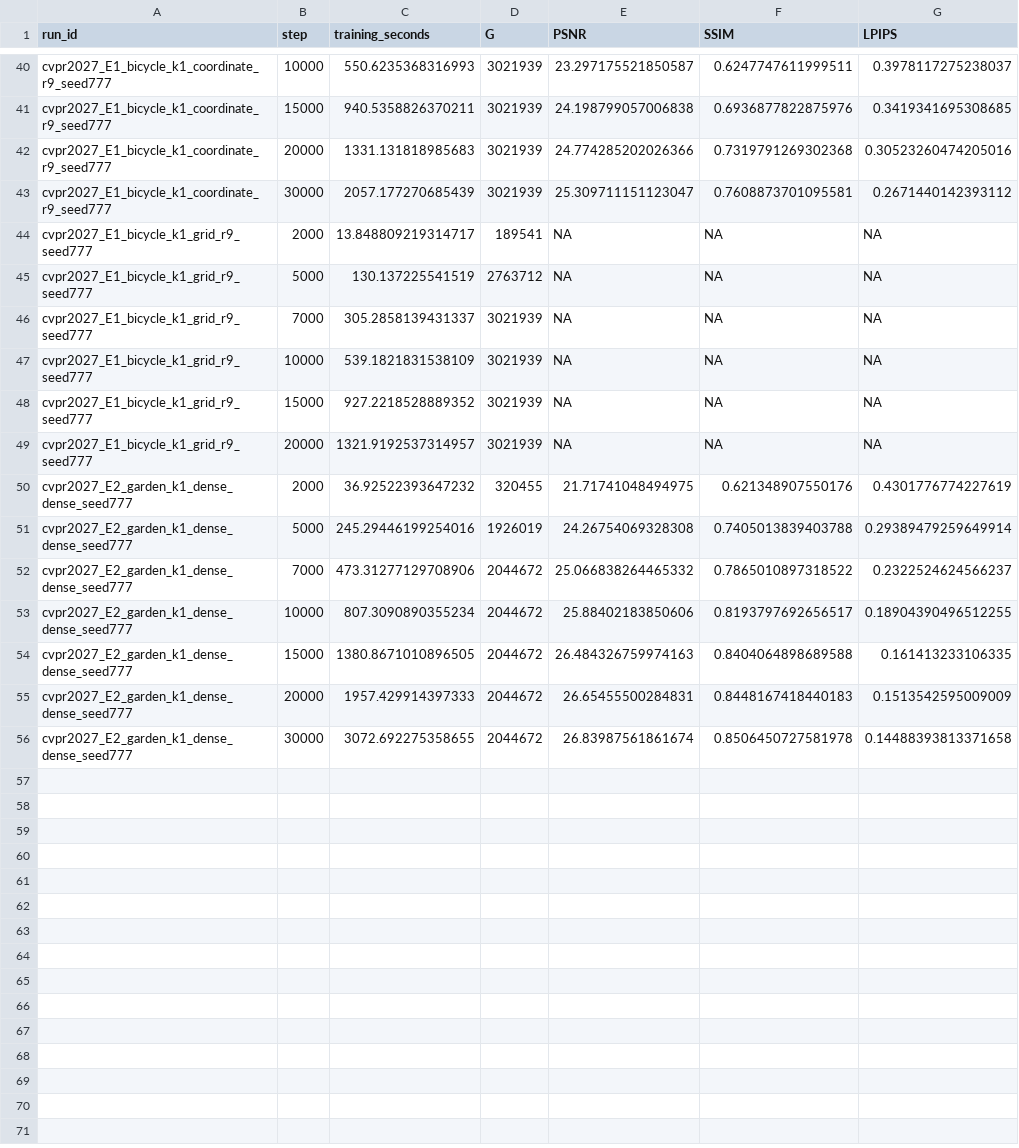
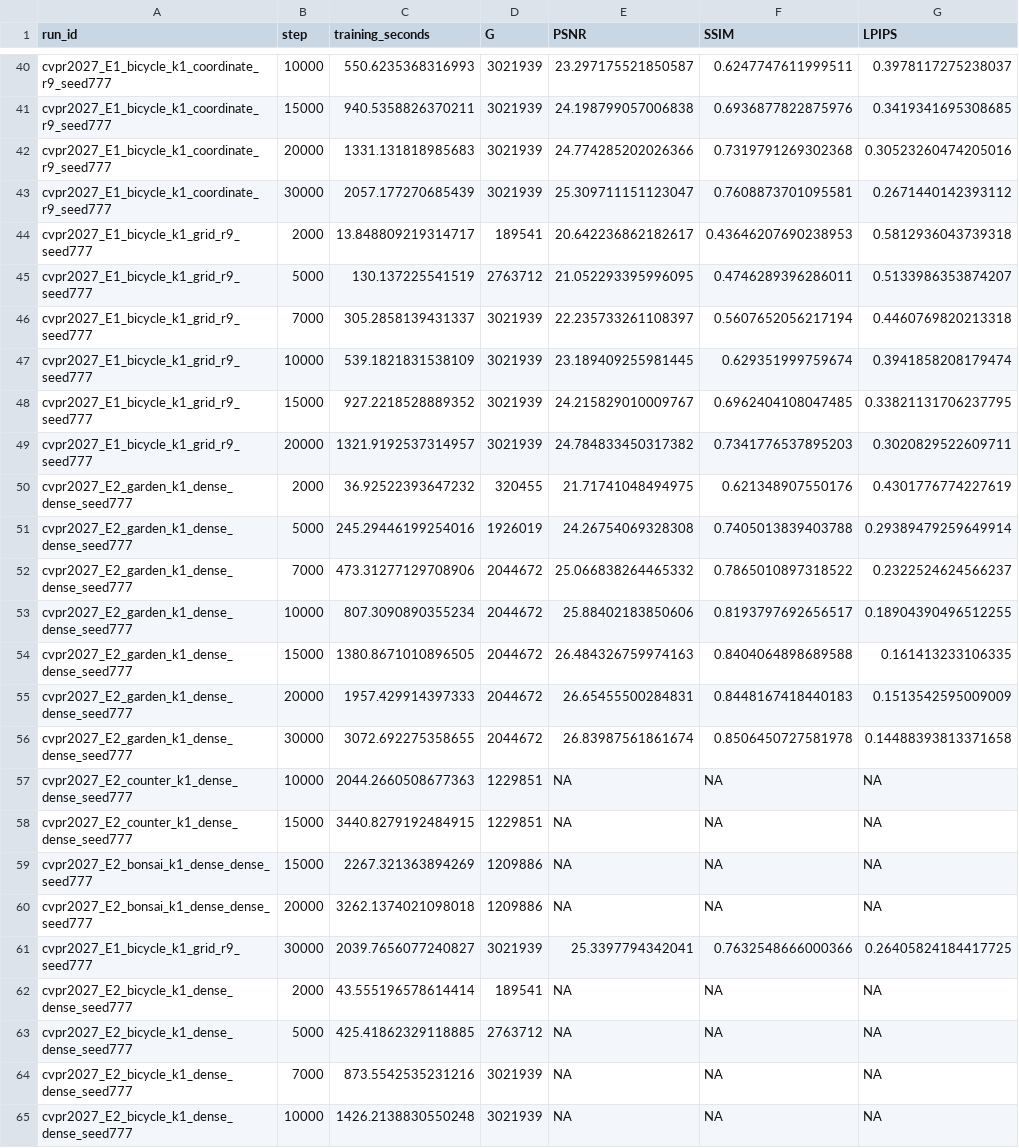
Before and after one commit to usnij/Research_repo, a CSV file: report/cvpr2027/curves.csv, drawn as a sheet; only a part is shown, gaps mark what is left out.

```diff
--- a/report/cvpr2027/curves.csv
+++ b/report/cvpr2027/curves.csv
@@ -43,8 +43,8 @@ cvpr2027_E1_bicycle_k1_coordinate_r9_seed777,20000,1331.131818985683,3021939,24.
 cvpr2027_E1_bicycle_k1_coordinate_r9_seed777,30000,2057.177270685439,3021939,25.309711151123047,0.7608873701095581,0.2671440142393112
-cvpr2027_E1_bicycle_k1_grid_r9_seed777,2000,13.848809219314717,189541,NA,NA,NA
-cvpr2027_E1_bicycle_k1_grid_r9_seed777,5000,130.137225541519,2763712,NA,NA,NA
-cvpr2027_E1_bicycle_k1_grid_r9_seed777,7000,305.2858139431337,3021939,NA,NA,NA
-cvpr2027_E1_bicycle_k1_grid_r9_seed777,10000,539.1821831538109,3021939,NA,NA,NA
-cvpr2027_E1_bicycle_k1_grid_r9_seed777,15000,927.2218528889352,3021939,NA,NA,NA
-cvpr2027_E1_bicycle_k1_grid_r9_seed777,20000,1321.9192537314957,3021939,NA,NA,NA
+cvpr2027_E1_bicycle_k1_grid_r9_seed777,2000,13.848809219314717,189541,20.642236862182617,0.43646207690238953,0.5812936043739318
+cvpr2027_E1_bicycle_k1_grid_r9_seed777,5000,130.137225541519,2763712,21.052293395996095,0.4746289396286011,0.5133986353874207
+cvpr2027_E1_bicycle_k1_grid_r9_seed777,7000,305.2858139431337,3021939,22.235733261108397,0.5607652056217194,0.4460769820213318
+cvpr2027_E1_bicycle_k1_grid_r9_seed777,10000,539.1821831538109,3021939,23.189409255981445,0.629351999759674,0.3941858208179474
+cvpr2027_E1_bicycle_k1_grid_r9_seed777,15000,927.2218528889352,3021939,24.215829010009767,0.6962404108047485,0.33821131706237795
+cvpr2027_E1_bicycle_k1_grid_r9_seed777,20000,1321.9192537314957,3021939,24.784833450317382,0.7341776537895203,0.3020829522609711
 cvpr2027_E2_garden_k1_dense_dense_seed777,2000,36.92522393647232,320455,21.71741048494975,0.621348907550176,0.4301776774227619
@@ -56 +56,10 @@ cvpr2027_E2_garden_k1_dense_dense_seed777,20000,1957.429914397333,2044672,26.654
 cvpr2027_E2_garden_k1_dense_dense_seed777,30000,3072.692275358655,2044672,26.83987561861674,0.8506450727581978,0.14488393813371658
+cvpr2027_E2_counter_k1_dense_dense_seed777,10000,2044.2660508677363,1229851,NA,NA,NA
+cvpr2027_E2_counter_k1_dense_dense_seed777,15000,3440.8279192484915,1229851,NA,NA,NA
+cvpr2027_E2_bonsai_k1_dense_dense_seed777,15000,2267.321363894269,1209886,NA,NA,NA
+cvpr2027_E2_bonsai_k1_dense_dense_seed777,20000,3262.1374021098018,1209886,NA,NA,NA
+cvpr2027_E1_bicycle_k1_grid_r9_seed777,30000,2039.7656077240827,3021939,25.3397794342041,0.7632548666000366,0.26405824184417725
+cvpr2027_E2_bicycle_k1_dense_dense_seed777,2000,43.555196578614414,189541,NA,NA,NA
+cvpr2027_E2_bicycle_k1_dense_dense_seed777,5000,425.41862329118885,2763712,NA,NA,NA
+cvpr2027_E2_bicycle_k1_dense_dense_seed777,7000,873.5542535231216,3021939,NA,NA,NA
+cvpr2027_E2_bicycle_k1_dense_dense_seed777,10000,1426.2138830550248,3021939,NA,NA,NA
```
Also changed, not shown: report/cvpr2027/logs/cvpr2027_E1_bicycle_k1_grid_r9_seed777.csv, report/cvpr2027/logs/cvpr2027_E2_bonsai_k1_dense_dense_seed777.csv, 4 other files.
